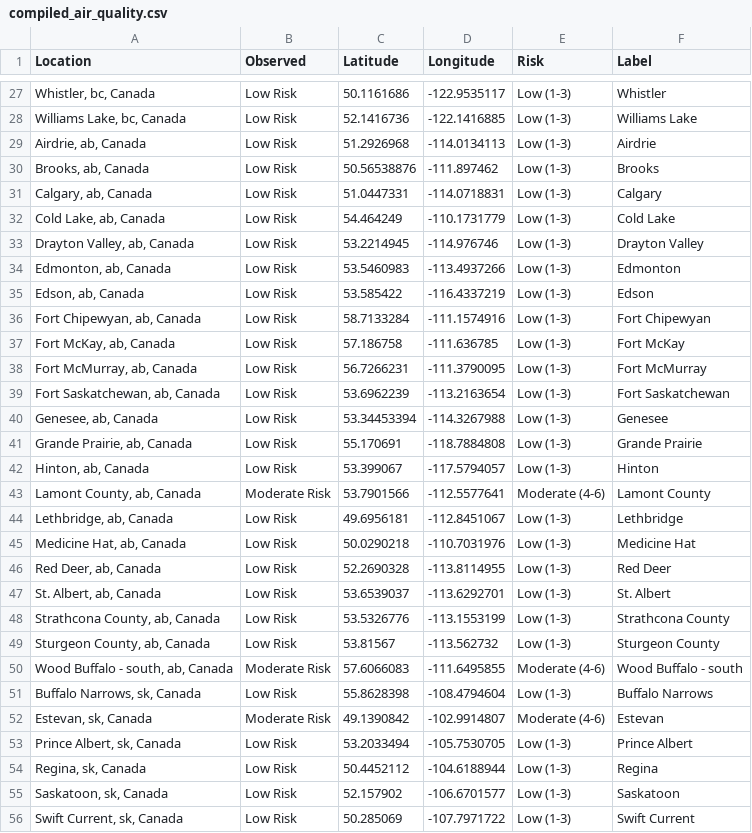
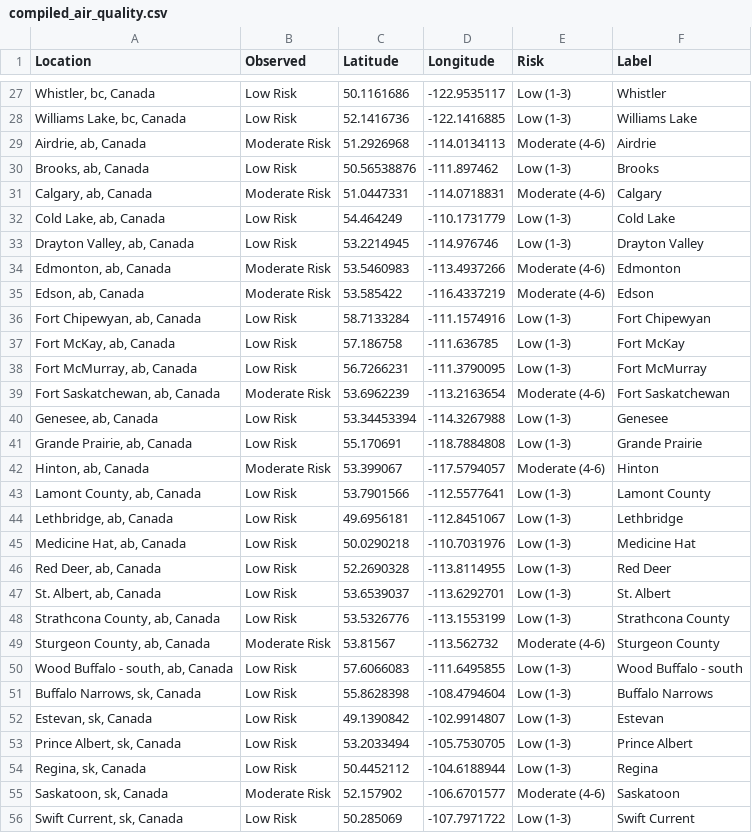
Before and after one commit to jagius/cda-air-quality-compiler, a CSV file: docs/compiled_air_quality.csv, drawn as a sheet; only a part is shown, gaps mark what is left out; the diff covers the shown part only.

```diff
--- a/docs/compiled_air_quality.csv
+++ b/docs/compiled_air_quality.csv
@@ -28,9 +28,9 @@ Location,Observed,Latitude,Longitude,Risk,Label
 "Williams Lake, bc, Canada",Low Risk,52.1416736,-122.1416885,Low (1-3),Williams Lake
-"Airdrie, ab, Canada",Low Risk,51.2926968,-114.0134113,Low (1-3),Airdrie
+"Airdrie, ab, Canada",Moderate Risk,51.2926968,-114.0134113,Moderate (4-6),Airdrie
 "Brooks, ab, Canada",Low Risk,50.56538876,-111.897462,Low (1-3),Brooks
-"Calgary, ab, Canada",Low Risk,51.0447331,-114.0718831,Low (1-3),Calgary
+"Calgary, ab, Canada",Moderate Risk,51.0447331,-114.0718831,Moderate (4-6),Calgary
 "Cold Lake, ab, Canada",Low Risk,54.464249,-110.1731779,Low (1-3),Cold Lake
 "Drayton Valley, ab, Canada",Low Risk,53.2214945,-114.976746,Low (1-3),Drayton Valley
-"Edmonton, ab, Canada",Low Risk,53.5460983,-113.4937266,Low (1-3),Edmonton
-"Edson, ab, Canada",Low Risk,53.585422,-116.4337219,Low (1-3),Edson
+"Edmonton, ab, Canada",Moderate Risk,53.5460983,-113.4937266,Moderate (4-6),Edmonton
+"Edson, ab, Canada",Moderate Risk,53.585422,-116.4337219,Moderate (4-6),Edson
 "Fort Chipewyan, ab, Canada",Low Risk,58.7133284,-111.1574916,Low (1-3),Fort Chipewyan
@@ -38,7 +38,7 @@ Location,Observed,Latitude,Longitude,Risk,Label
 "Fort McMurray, ab, Canada",Low Risk,56.7266231,-111.3790095,Low (1-3),Fort McMurray
-"Fort Saskatchewan, ab, Canada",Low Risk,53.6962239,-113.2163654,Low (1-3),Fort Saskatchewan
+"Fort Saskatchewan, ab, Canada",Moderate Risk,53.6962239,-113.2163654,Moderate (4-6),Fort Saskatchewan
 "Genesee, ab, Canada",Low Risk,53.34453394,-114.3267988,Low (1-3),Genesee
 "Grande Prairie, ab, Canada",Low Risk,55.170691,-118.7884808,Low (1-3),Grande Prairie
-"Hinton, ab, Canada",Low Risk,53.399067,-117.5794057,Low (1-3),Hinton
-"Lamont County, ab, Canada",Moderate Risk,53.7901566,-112.5577641,Moderate (4-6),Lamont County
+"Hinton, ab, Canada",Moderate Risk,53.399067,-117.5794057,Moderate (4-6),Hinton
+"Lamont County, ab, Canada",Low Risk,53.7901566,-112.5577641,Low (1-3),Lamont County
 "Lethbridge, ab, Canada",Low Risk,49.6956181,-112.8451067,Low (1-3),Lethbridge
@@ -48,9 +48,9 @@ Location,Observed,Latitude,Longitude,Risk,Label
 "Strathcona County, ab, Canada",Low Risk,53.5326776,-113.1553199,Low (1-3),Strathcona County
-"Sturgeon County, ab, Canada",Low Risk,53.81567,-113.562732,Low (1-3),Sturgeon County
-"Wood Buffalo - south, ab, Canada",Moderate Risk,57.6066083,-111.6495855,Moderate (4-6),Wood Buffalo - south
+"Sturgeon County, ab, Canada",Moderate Risk,53.81567,-113.562732,Moderate (4-6),Sturgeon County
+"Wood Buffalo - south, ab, Canada",Low Risk,57.6066083,-111.6495855,Low (1-3),Wood Buffalo - south
 "Buffalo Narrows, sk, Canada",Low Risk,55.8628398,-108.4794604,Low (1-3),Buffalo Narrows
-"Estevan, sk, Canada",Moderate Risk,49.1390842,-102.9914807,Moderate (4-6),Estevan
+"Estevan, sk, Canada",Low Risk,49.1390842,-102.9914807,Low (1-3),Estevan
 "Prince Albert, sk, Canada",Low Risk,53.2033494,-105.7530705,Low (1-3),Prince Albert
 "Regina, sk, Canada",Low Risk,50.4452112,-104.6188944,Low (1-3),Regina
-"Saskatoon, sk, Canada",Low Risk,52.157902,-106.6701577,Low (1-3),Saskatoon
+"Saskatoon, sk, Canada",Moderate Risk,52.157902,-106.6701577,Moderate (4-6),Saskatoon
 "Swift Current, sk, Canada",Low Risk,50.285069,-107.7971722,Low (1-3),Swift Current
```
Also changed, not shown: 8 edited cells elsewhere in this file, docs/active_fires_ab.csv, docs/active_fires_bc.csv, 8 other files.
